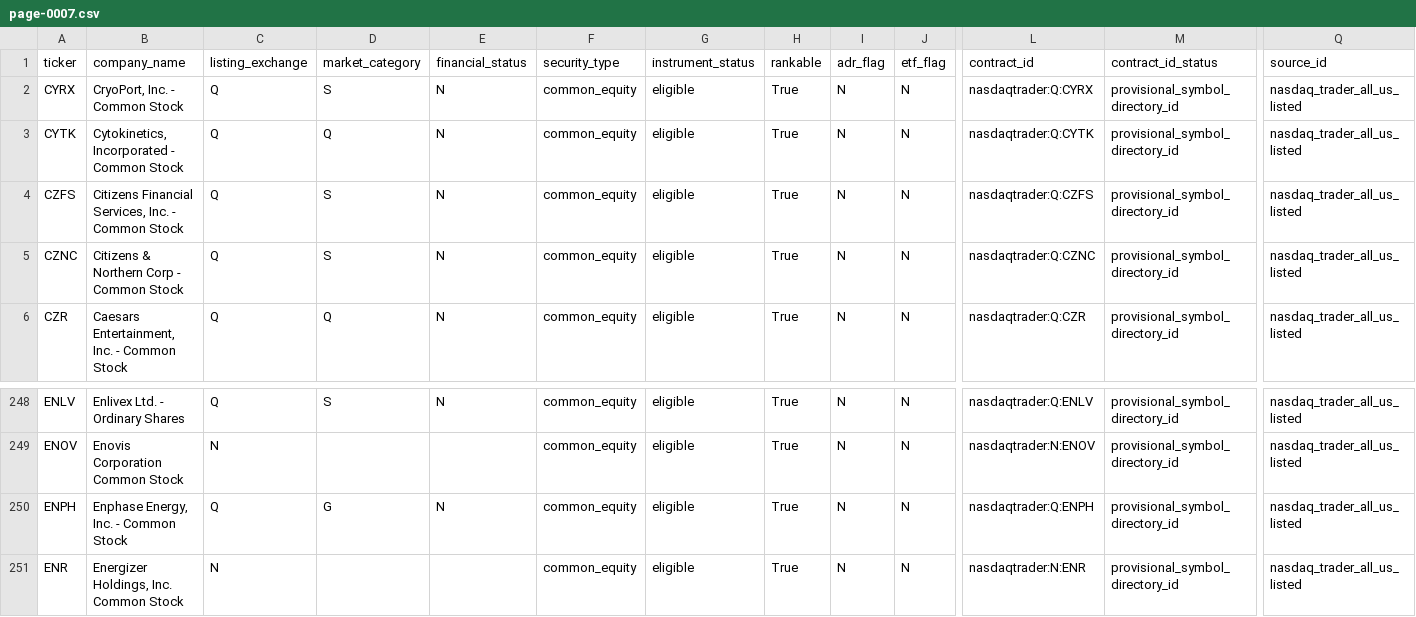
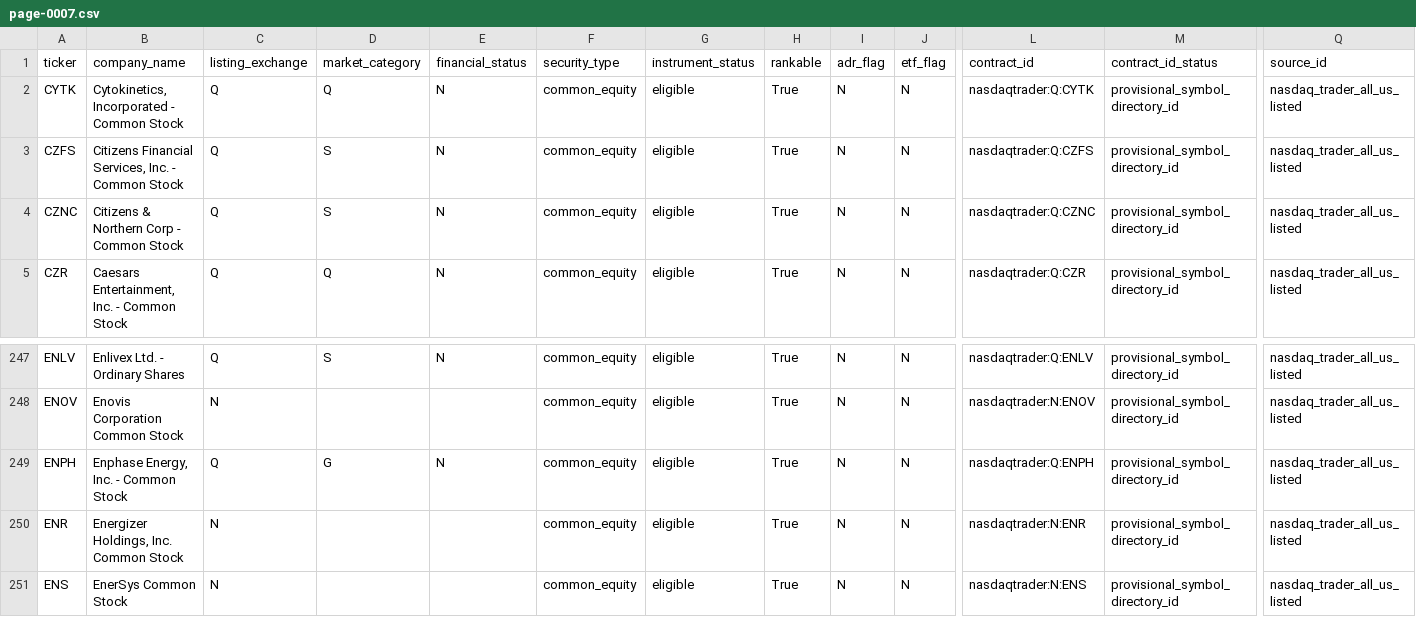
Before and after one commit to chelovekodessa/qrgf-market-data, a CSV file: data/latest/pages/page-0007.csv, drawn as a sheet; only a part is shown, gaps mark what is left out; removed rows and columns are numbered as before the commit, all else as after; rows hold the shown columns only; the diff names each change by its address in the sheet, - before the commit and + after, or states it on an @@ line.

```diff
--- a/data/latest/pages/page-0007.csv
+++ b/data/latest/pages/page-0007.csv
-row 2: CYRX | CryoPort, Inc. - Common Stock | Q | S | N | common_equity | eligible | True | N | N | nasdaqtrader:Q:CYRX | provisional_symbol_directory_id | nasdaq_trader_all_us_listed
+row 251: ENS | EnerSys Common Stock | N |  |  | common_equity | eligible | True | N | N | nasdaqtrader:N:ENS | provisional_symbol_directory_id | nasdaq_trader_all_us_listed
```
Also changed, not shown: data/latest/pages/page-0005.csv, data/latest/pages/page-0006.csv, 15 other files.
